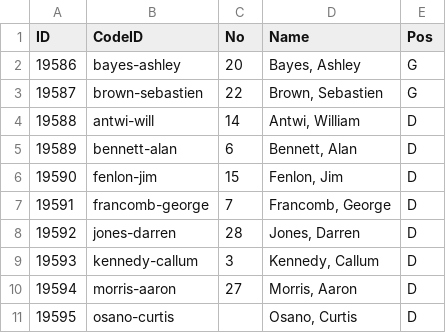
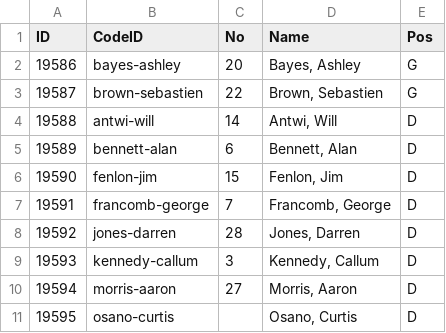
Before and after one commit to PlusM/rapidd3js, a TSV file: 02-creating-a-table/afcw-roster.tsv, drawn as a sheet; only a part is shown.

Commit message:
reverting back to Will

```diff
--- a/02-creating-a-table/afcw-roster.tsv
+++ b/02-creating-a-table/afcw-roster.tsv
@@ -3,3 +3,3 @@ ID	CodeID	No	Name	Pos
 19587	brown-sebastien	22	Brown, Sebastien	G
-19588	antwi-will	14	Antwi, William	D
+19588	antwi-will	14	Antwi, Will	D
 19589	bennett-alan	6	Bennett, Alan	D
```
